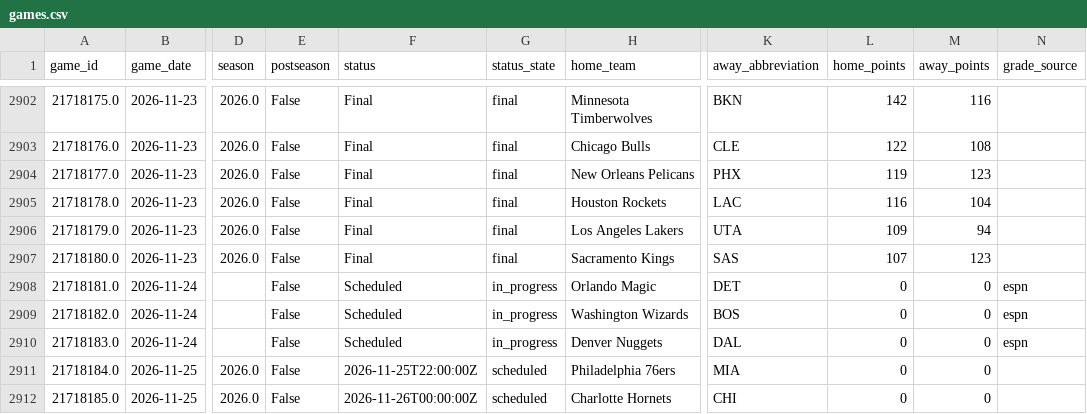
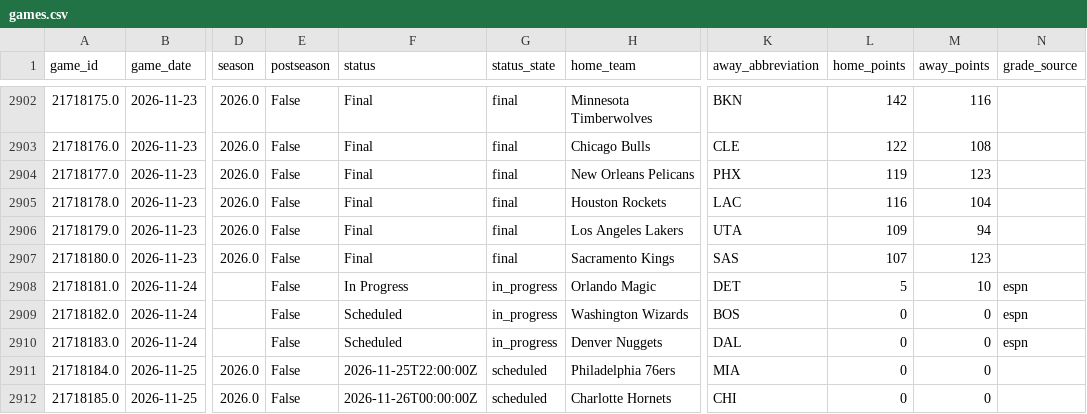
Before and after one commit to jacobtulster/nba-edge, a CSV file: data/games.csv, drawn as a sheet; only a part is shown, gaps mark what is left out; the diff names each change by its address in the sheet, - before the commit and + after, or states it on an @@ line.

```diff
--- a/data/games.csv
+++ b/data/games.csv
-F2908 (status): Scheduled
+F2908 (status): In Progress
-L2908 (home_points): 0
+L2908 (home_points): 5
-M2908 (away_points): 0
+M2908 (away_points): 10
```
Also changed, not shown: 2 other files.
